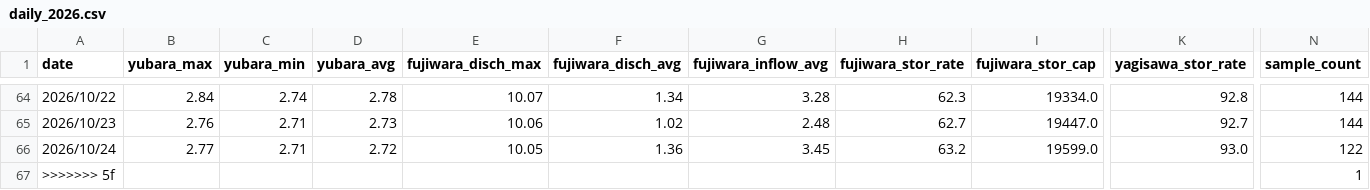
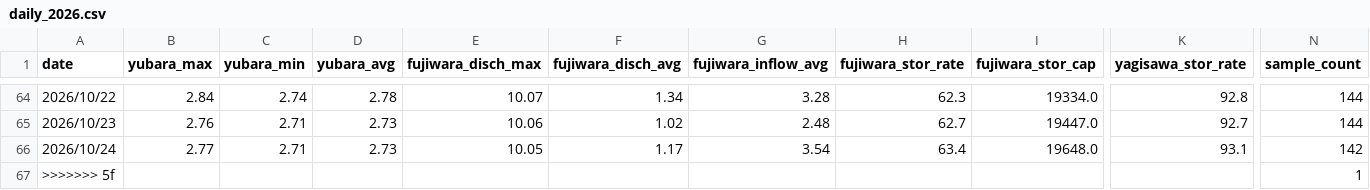
Before and after one commit to tetsucanyons-cell/tone-river-water, a CSV file: data/history/daily_2026.csv, drawn as a sheet; only a part is shown, gaps mark what is left out; the diff names each change by its address in the sheet, - before the commit and + after, or states it on an @@ line.

```diff
--- a/data/history/daily_2026.csv
+++ b/data/history/daily_2026.csv
-D66 (yubara_avg): 2.72
+D66 (yubara_avg): 2.73
-F66 (fujiwara_disch_avg): 1.36
+F66 (fujiwara_disch_avg): 1.17
-G66 (fujiwara_inflow_avg): 3.45
+G66 (fujiwara_inflow_avg): 3.54
-H66 (fujiwara_stor_rate): 63.2
+H66 (fujiwara_stor_rate): 63.4
-I66 (fujiwara_stor_cap): 19599.0
+I66 (fujiwara_stor_cap): 19648.0
-K66 (yagisawa_stor_rate): 93.0
+K66 (yagisawa_stor_rate): 93.1
-N66 (sample_count): 122
+N66 (sample_count): 142
```
Also changed, not shown: data/history/2026-10.csv, public/data/history/2026-10.csv, 5 other files.
